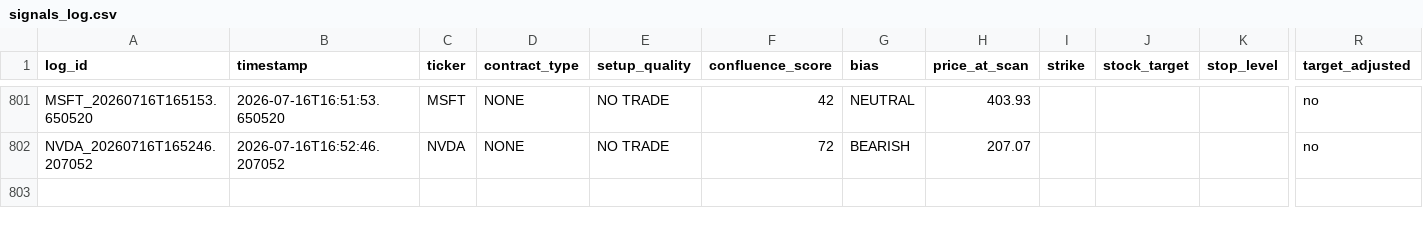
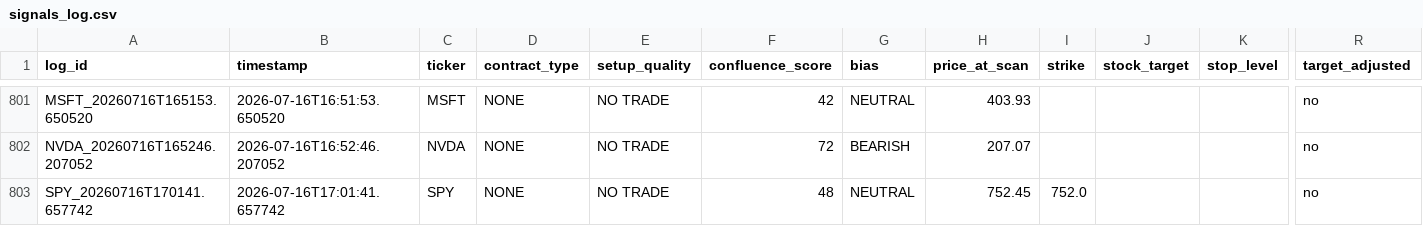
Before and after one commit to xel0irg/stock-ai-bot, a CSV file: backtest/signals_log.csv, drawn as a sheet; only a part is shown, gaps mark what is left out; rows hold the shown columns only; the diff names each change by its address in the sheet, - before the commit and + after, or states it on an @@ line.

Commit message:
chore: update backtest log + prescreener state [skip ci]

```diff
--- a/backtest/signals_log.csv
+++ b/backtest/signals_log.csv
+row 803: SPY_20260716T170141.657742 | 2026-07-16T17:01:41.657742 | SPY | NONE | NO TRADE | 48 | NEUTRAL | 752.45 | 752.0 |  |  | no
```
Also changed, not shown: 1 other file.
